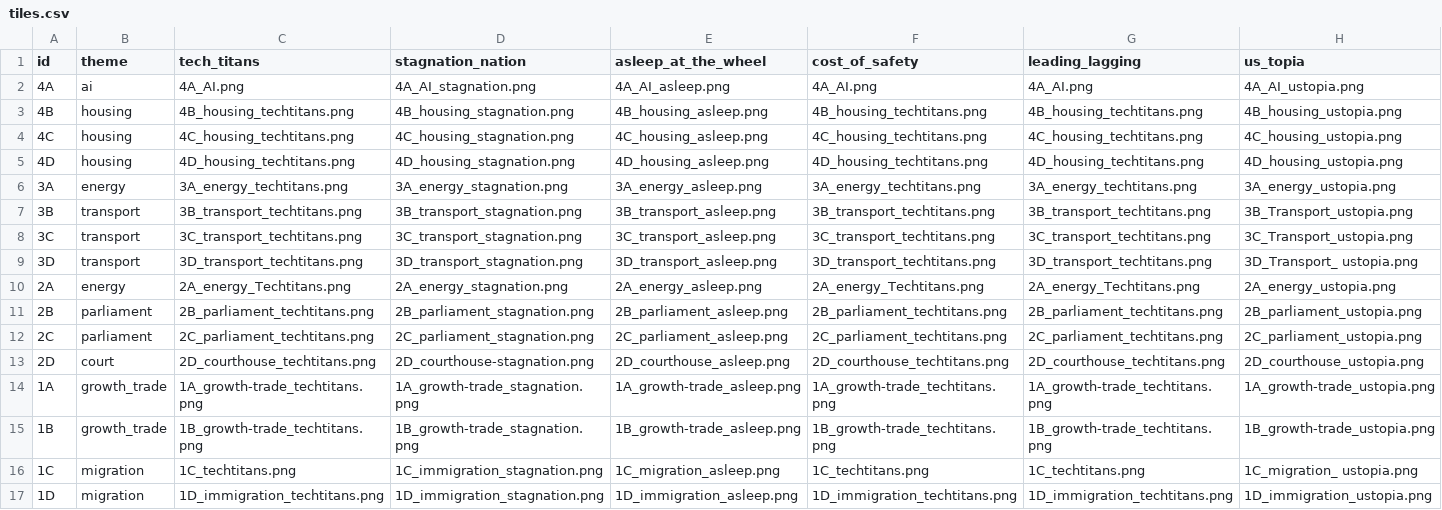
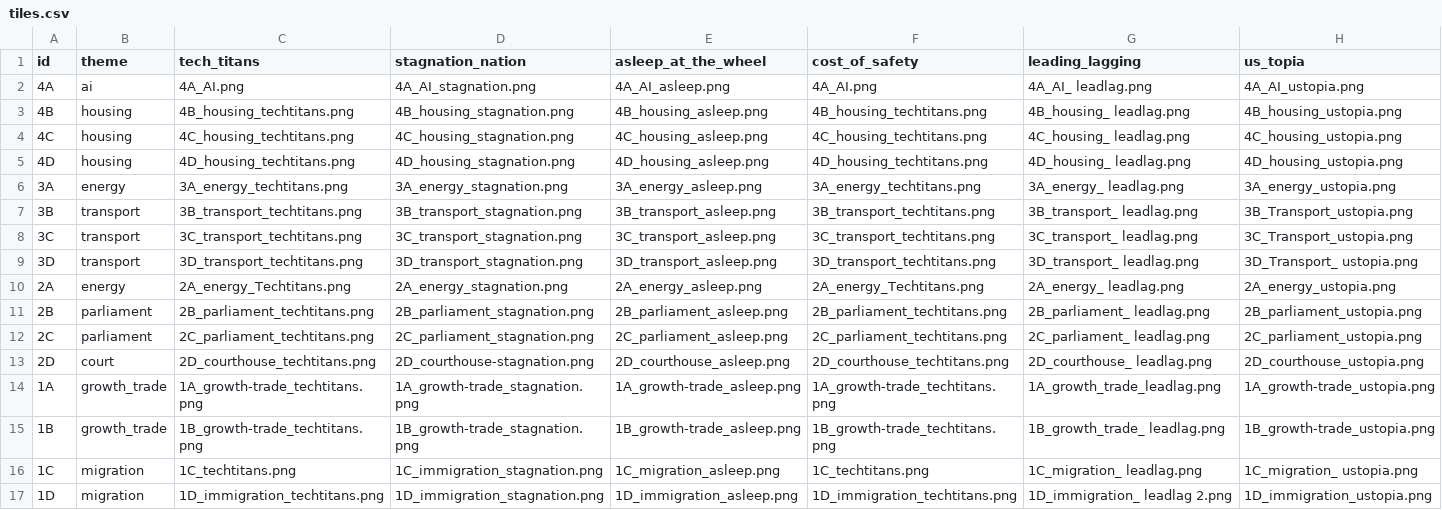
Before and after one commit to digitalist-se/honda-future-scenario, a CSV file: data/tiles.csv, drawn as a sheet.

Commit message:
Tiles - Leading & Lagging

```diff
--- a/data/tiles.csv
+++ b/data/tiles.csv
@@ -1,17 +1,17 @@
 id,theme,tech_titans,stagnation_nation,asleep_at_the_wheel,cost_of_safety,leading_lagging,us_topia
-4A,ai,4A_AI.png,4A_AI_stagnation.png,4A_AI_asleep.png,4A_AI.png,4A_AI.png,4A_AI_ustopia.png
-4B,housing,4B_housing_techtitans.png,4B_housing_stagnation.png,4B_housing_asleep.png,4B_housing_techtitans.png,4B_housing_techtitans.png,4B_housing_ustopia.png
-4C,housing,4C_housing_techtitans.png,4C_housing_stagnation.png,4C_housing_asleep.png,4C_housing_techtitans.png,4C_housing_techtitans.png,4C_housing_ustopia.png
-4D,housing,4D_housing_techtitans.png,4D_housing_stagnation.png,4D_housing_asleep.png,4D_housing_techtitans.png,4D_housing_techtitans.png,4D_housing_ustopia.png
-3A,energy,3A_energy_techtitans.png,3A_energy_stagnation.png,3A_energy_asleep.png,3A_energy_techtitans.png,3A_energy_techtitans.png,3A_energy_ustopia.png
-3B,transport,3B_transport_techtitans.png,3B_transport_stagnation.png,3B_transport_asleep.png,3B_transport_techtitans.png,3B_transport_techtitans.png,3B_Transport_ustopia.png
-3C,transport,3C_transport_techtitans.png,3C_transport_stagnation.png,3C_transport_asleep.png,3C_transport_techtitans.png,3C_transport_techtitans.png,3C_Transport_ustopia.png
-3D,transport,3D_transport_techtitans.png,3D_transport_stagnation.png,3D_transport_asleep.png,3D_transport_techtitans.png,3D_transport_techtitans.png,3D_Transport_ ustopia.png
-2A,energy,2A_energy_Techtitans.png,2A_energy_stagnation.png,2A_energy_asleep.png,2A_energy_Techtitans.png,2A_energy_Techtitans.png,2A_energy_ustopia.png
-2B,parliament,2B_parliament_techtitans.png,2B_parliament_stagnation.png,2B_parliament_asleep.png,2B_parliament_techtitans.png,2B_parliament_techtitans.png,2B_parliament_ustopia.png
-2C,parliament,2C_parliament_techtitans.png,2C_parliament_stagnation.png,2C_parliament_asleep.png,2C_parliament_techtitans.png,2C_parliament_techtitans.png,2C_parliament_ustopia.png
-2D,court,2D_courthouse_techtitans.png,2D_courthouse-stagnation.png,2D_courthouse_asleep.png,2D_courthouse_techtitans.png,2D_courthouse_techtitans.png,2D_courthouse_ustopia.png
-1A,growth_trade,1A_growth-trade_techtitans.png,1A_growth-trade_stagnation.png,1A_growth-trade_asleep.png,1A_growth-trade_techtitans.png,1A_growth-trade_techtitans.png,1A_growth-trade_ustopia.png
-1B,growth_trade,1B_growth-trade_techtitans.png,1B_growth-trade_stagnation.png,1B_growth-trade_asleep.png,1B_growth-trade_techtitans.png,1B_growth-trade_techtitans.png,1B_growth-trade_ustopia.png
-1C,migration,1C_techtitans.png,1C_immigration_stagnation.png,1C_migration_asleep.png,1C_techtitans.png,1C_techtitans.png,1C_migration_ ustopia.png
-1D,migration,1D_immigration_techtitans.png,1D_immigration_stagnation.png,1D_immigration_asleep.png,1D_immigration_techtitans.png,1D_immigration_techtitans.png,1D_immigration_ustopia.png
+4A,ai,4A_AI.png,4A_AI_stagnation.png,4A_AI_asleep.png,4A_AI.png,4A_AI_ leadlag.png,4A_AI_ustopia.png
+4B,housing,4B_housing_techtitans.png,4B_housing_stagnation.png,4B_housing_asleep.png,4B_housing_techtitans.png,4B_housing_ leadlag.png,4B_housing_ustopia.png
+4C,housing,4C_housing_techtitans.png,4C_housing_stagnation.png,4C_housing_asleep.png,4C_housing_techtitans.png,4C_housing_ leadlag.png,4C_housing_ustopia.png
+4D,housing,4D_housing_techtitans.png,4D_housing_stagnation.png,4D_housing_asleep.png,4D_housing_techtitans.png,4D_housing_ leadlag.png,4D_housing_ustopia.png
+3A,energy,3A_energy_techtitans.png,3A_energy_stagnation.png,3A_energy_asleep.png,3A_energy_techtitans.png,3A_energy_ leadlag.png,3A_energy_ustopia.png
+3B,transport,3B_transport_techtitans.png,3B_transport_stagnation.png,3B_transport_asleep.png,3B_transport_techtitans.png,3B_transport_ leadlag.png,3B_Transport_ustopia.png
+3C,transport,3C_transport_techtitans.png,3C_transport_stagnation.png,3C_transport_asleep.png,3C_transport_techtitans.png,3C_transport_ leadlag.png,3C_Transport_ustopia.png
+3D,transport,3D_transport_techtitans.png,3D_transport_stagnation.png,3D_transport_asleep.png,3D_transport_techtitans.png,3D_transport_ leadlag.png,3D_Transport_ ustopia.png
+2A,energy,2A_energy_Techtitans.png,2A_energy_stagnation.png,2A_energy_asleep.png,2A_energy_Techtitans.png,2A_energy_ leadlag.png,2A_energy_ustopia.png
+2B,parliament,2B_parliament_techtitans.png,2B_parliament_stagnation.png,2B_parliament_asleep.png,2B_parliament_techtitans.png,2B_parliament_ leadlag.png,2B_parliament_ustopia.png
+2C,parliament,2C_parliament_techtitans.png,2C_parliament_stagnation.png,2C_parliament_asleep.png,2C_parliament_techtitans.png,2C_parliament_ leadlag.png,2C_parliament_ustopia.png
+2D,court,2D_courthouse_techtitans.png,2D_courthouse-stagnation.png,2D_courthouse_asleep.png,2D_courthouse_techtitans.png,2D_courthouse_ leadlag.png,2D_courthouse_ustopia.png
+1A,growth_trade,1A_growth-trade_techtitans.png,1A_growth-trade_stagnation.png,1A_growth-trade_asleep.png,1A_growth-trade_techtitans.png,1A_growth_trade_leadlag.png,1A_growth-trade_ustopia.png
+1B,growth_trade,1B_growth-trade_techtitans.png,1B_growth-trade_stagnation.png,1B_growth-trade_asleep.png,1B_growth-trade_techtitans.png,1B_growth_trade_ leadlag.png,1B_growth-trade_ustopia.png
+1C,migration,1C_techtitans.png,1C_immigration_stagnation.png,1C_migration_asleep.png,1C_techtitans.png,1C_migration_ leadlag.png,1C_migration_ ustopia.png
+1D,migration,1D_immigration_techtitans.png,1D_immigration_stagnation.png,1D_immigration_asleep.png,1D_immigration_techtitans.png,1D_immigration_ leadlag 2.png,1D_immigration_ustopia.png
```
Also changed, not shown: 32 other files.
